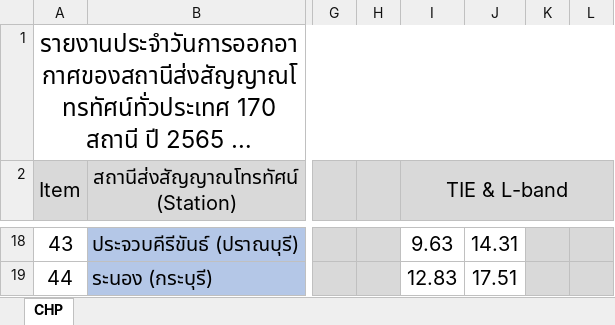
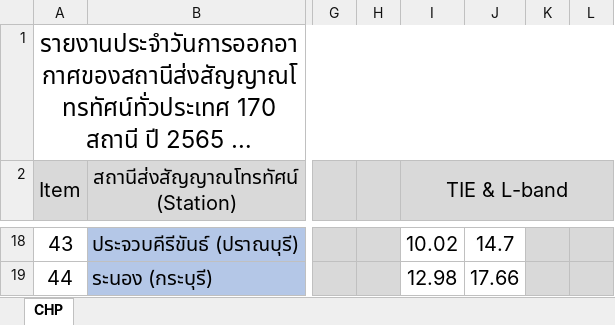
Before and after one commit to Jaylaelike/auto-report-web-application, an Excel workbook: tempDir/data.xlsx, sheet CHP, drawn as a sheet; only a part is shown, gaps mark what is left out; long unchanged cells end in …; values as stored, in another font and other column widths than the file's, no borders; the diff covers the shown part only; the diff names each change by its address in the sheet, - before the commit and + after, or states it on an @@ line.

```diff
--- a/tempDir/data.xlsx (sheet CHP)
+++ b/tempDir/data.xlsx (sheet CHP)
-I18 (TIE & L-band): 9.63
+I18 (TIE & L-band): 10.02
-J18: 14.31
+J18: 14.7
-I19 (TIE & L-band): 12.83
+I19 (TIE & L-band): 12.98
-J19: 17.51
+J19: 17.66
```
Also changed, not shown: 60 edited cells elsewhere in this sheet, 5 other files.
